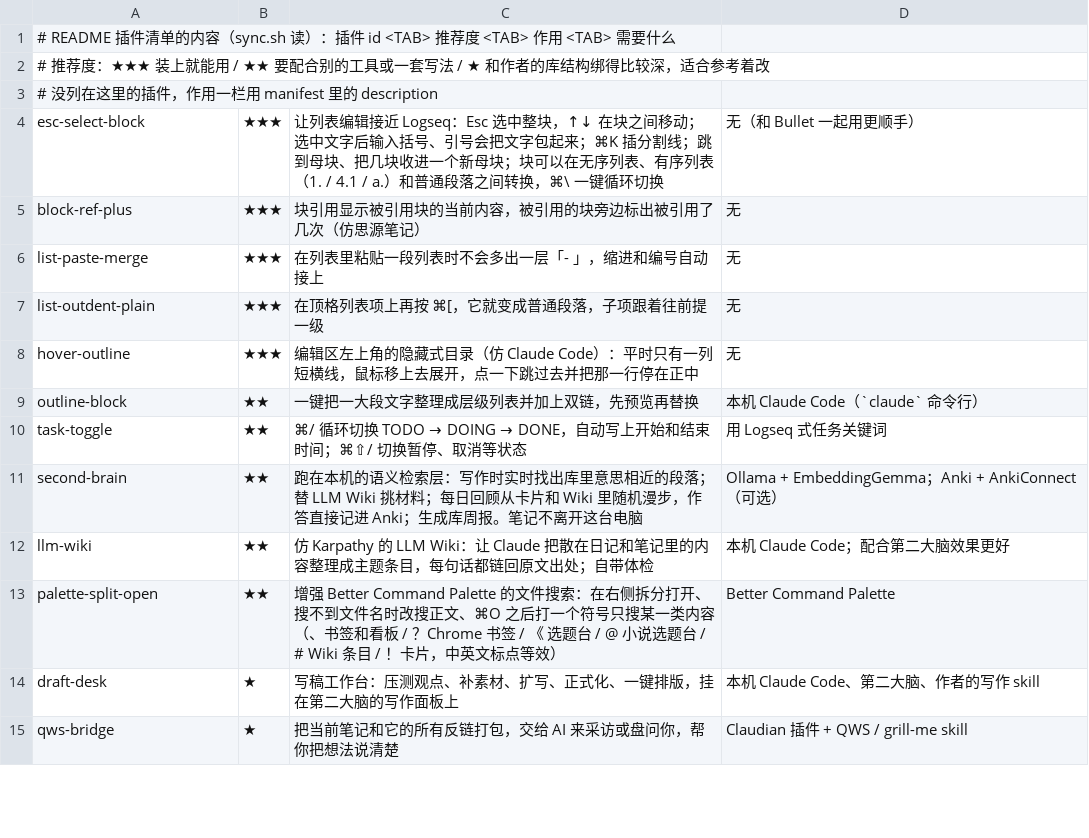
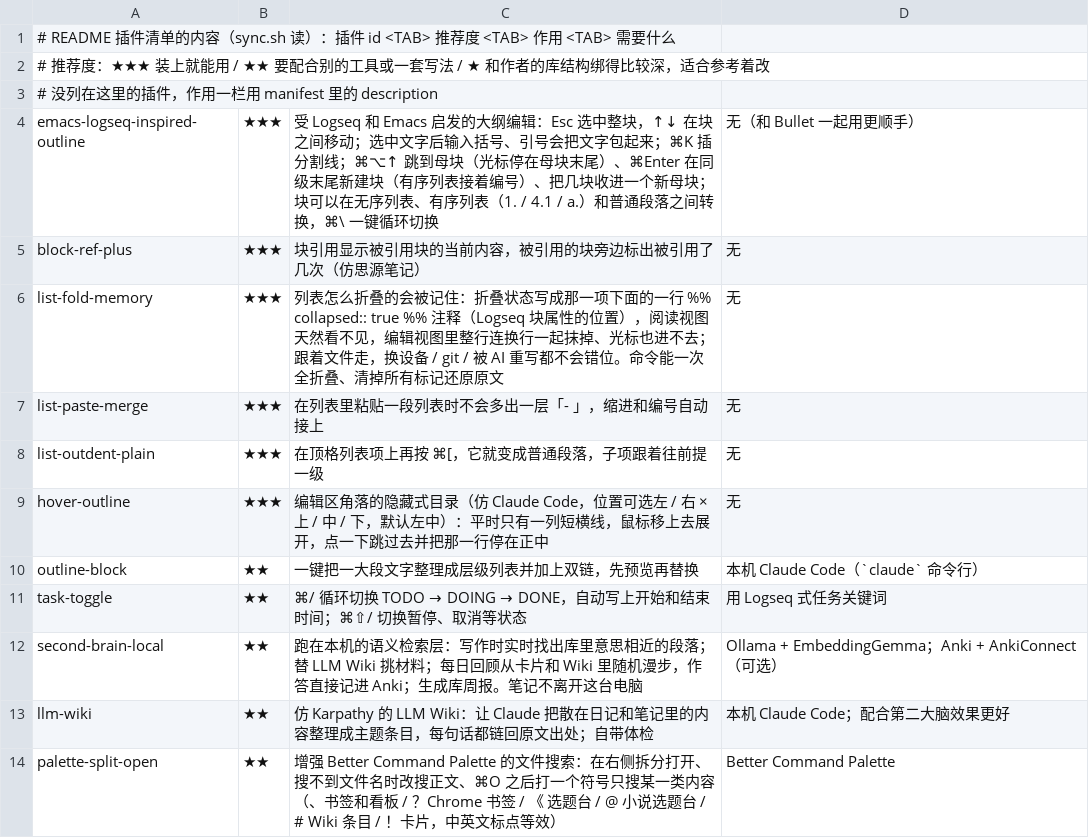
Before and after one commit to MatsuriMW/Obsidian-Plugins, a TSV file: catalog.tsv, drawn as a sheet; only a part is shown; the shorter side is filled out with more unchanged rows.

```diff
--- a/catalog.tsv
+++ b/catalog.tsv
@@ -3,10 +3,11 @@
 # 没列在这里的插件，作用一栏用 manifest 里的 description
-esc-select-block	★★★	让列表编辑接近 Logseq：Esc 选中整块，↑↓ 在块之间移动；选中文字后输入括号、引号会把文字包起来；⌘K 插分割线；跳到母块、把几块收进一个新母块；块可以在无序列表、有序列表（1. / 4.1 / a.）和普通段落之间转换，⌘\ 一键循环切换	无（和 Bullet 一起用更顺手）
+emacs-logseq-inspired-outline	★★★	受 Logseq 和 Emacs 启发的大纲编辑：Esc 选中整块，↑↓ 在块之间移动；选中文字后输入括号、引号会把文字包起来；⌘K 插分割线；⌘⌥↑ 跳到母块（光标停在母块末尾）、⌘Enter 在同级末尾新建块（有序列表接着编号）、把几块收进一个新母块；块可以在无序列表、有序列表（1. / 4.1 / a.）和普通段落之间转换，⌘\ 一键循环切换	无（和 Bullet 一起用更顺手）
 block-ref-plus	★★★	块引用显示被引用块的当前内容，被引用的块旁边标出被引用了几次（仿思源笔记）	无
+list-fold-memory	★★★	列表怎么折叠的会被记住：折叠状态写成那一项下面的一行 %% collapsed:: true %% 注释（Logseq 块属性的位置），阅读视图天然看不见，编辑视图里整行连换行一起抹掉、光标也进不去；跟着文件走，换设备 / git / 被 AI 重写都不会错位。命令能一次全折叠、清掉所有标记还原原文	无
 list-paste-merge	★★★	在列表里粘贴一段列表时不会多出一层「- 」，缩进和编号自动接上	无
 list-outdent-plain	★★★	在顶格列表项上再按 ⌘[，它就变成普通段落，子项跟着往前提一级	无
-hover-outline	★★★	编辑区左上角的隐藏式目录（仿 Claude Code）：平时只有一列短横线，鼠标移上去展开，点一下跳过去并把那一行停在正中	无
+hover-outline	★★★	编辑区角落的隐藏式目录（仿 Claude Code，位置可选左 / 右 × 上 / 中 / 下，默认左中）：平时只有一列短横线，鼠标移上去展开，点一下跳过去并把那一行停在正中	无
 outline-block	★★	一键把一大段文字整理成层级列表并加上双链，先预览再替换	本机 Claude Code（`claude` 命令行）
 task-toggle	★★	⌘/ 循环切换 TODO → DOING → DONE，自动写上开始和结束时间；⌘⇧/ 切换暂停、取消等状态	用 Logseq 式任务关键词
-second-brain	★★	跑在本机的语义检索层：写作时实时找出库里意思相近的段落；替 LLM Wiki 挑材料；每日回顾从卡片和 Wiki 里随机漫步，作答直接记进 Anki；生成库周报。笔记不离开这台电脑	Ollama + EmbeddingGemma；Anki + AnkiConnect（可选）
+second-brain-local	★★	跑在本机的语义检索层：写作时实时找出库里意思相近的段落；替 LLM Wiki 挑材料；每日回顾从卡片和 Wiki 里随机漫步，作答直接记进 Anki；生成库周报。笔记不离开这台电脑	Ollama + EmbeddingGemma；Anki + AnkiConnect（可选）
 llm-wiki	★★	仿 Karpathy 的 LLM Wiki：让 Claude 把散在日记和笔记里的内容整理成主题条目，每句话都链回原文出处；自带体检	本机 Claude Code；配合第二大脑效果更好
```
Also changed, not shown: 34 other files.
